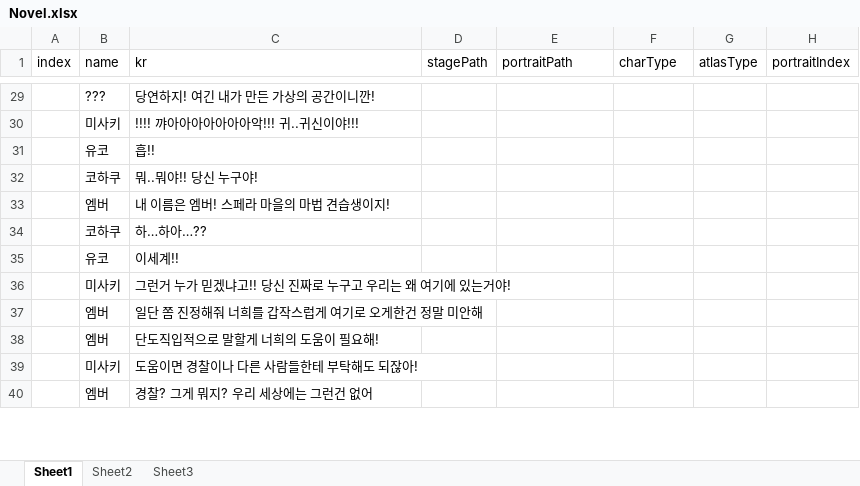
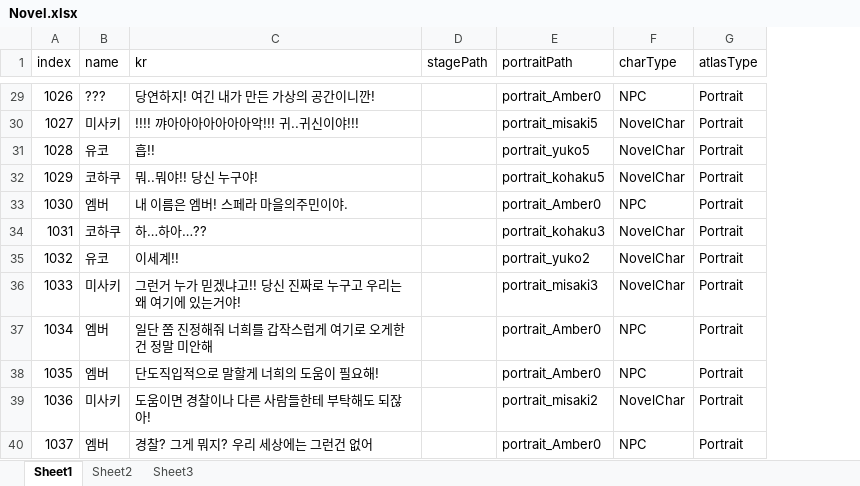
Before and after one commit to HHoon44/P_3DRPG, an Excel workbook: My 3D RPG/Assets/StaticData/Excel/Novel.xlsx, sheet Sheet1, drawn as a sheet; only a part is shown, gaps mark what is left out; values as stored, in another font and other column widths than the file's, no borders; removed rows and columns are numbered as before the commit, all else as after; the diff covers the shown part only; the diff names each change by its address in the sheet, - before the commit and + after, or states it on an @@ line.

```diff
--- a/My 3D RPG/Assets/StaticData/Excel/Novel.xlsx (sheet Sheet1)
+++ b/My 3D RPG/Assets/StaticData/Excel/Novel.xlsx (sheet Sheet1)
-column H (portraitIndex), empty
-A29 (index): (empty)
+A29 (index): 1026
-E29 (portraitPath): (empty)
+E29 (portraitPath): portrait_Amber0
-F29 (charType): (empty)
+F29 (charType): NPC
-G29:G32 (atlasType): (empty)
+G29:G32 (atlasType): Portrait
-A30 (index): (empty)
+A30 (index): 1027
-E30 (portraitPath): (empty)
+E30 (portraitPath): portrait_misaki5
-F30:F32 (charType): (empty)
+F30:F32 (charType): NovelChar
-A31 (index): (empty)
+A31 (index): 1028
-E31 (portraitPath): (empty)
+E31 (portraitPath): portrait_yuko5
-A32 (index): (empty)
+A32 (index): 1029
-E32 (portraitPath): (empty)
+E32 (portraitPath): portrait_kohaku5
-row 33:  | 엠버 | 내 이름은 엠버! 스페라 마을의 마법 견습생이지!
+row 33: 1030 | 엠버 | 내 이름은 엠버! 스페라 마을의주민이야. |  | portrait_Amber0 | NPC | Portrait
-A34 (index): (empty)
+A34 (index): 1031
-E34 (portraitPath): (empty)
+E34 (portraitPath): portrait_kohaku3
-F34:F36 (charType): (empty)
+F34:F36 (charType): NovelChar
-G34:G40 (atlasType): (empty)
+G34:G40 (atlasType): Portrait
-A35 (index): (empty)
+A35 (index): 1032
-E35 (portraitPath): (empty)
+E35 (portraitPath): portrait_yuko2
-A36 (index): (empty)
+A36 (index): 1033
-E36 (portraitPath): (empty)
+E36 (portraitPath): portrait_misaki3
-A37 (index): (empty)
+A37 (index): 1034
-E37:E38 (portraitPath): (empty)
+E37:E38 (portraitPath): portrait_Amber0
-F37:F38 (charType): (empty)
+F37:F38 (charType): NPC
-A38 (index): (empty)
+A38 (index): 1035
-A39 (index): (empty)
+A39 (index): 1036
-E39 (portraitPath): (empty)
+E39 (portraitPath): portrait_misaki2
-F39 (charType): (empty)
+F39 (charType): NovelChar
-A40 (index): (empty)
+A40 (index): 1037
-E40 (portraitPath): (empty)
+E40 (portraitPath): portrait_Amber0
-F40 (charType): (empty)
+F40 (charType): NPC
```
Also changed, not shown: 22 added rows, 3 removed rows and 215 edited cells elsewhere in this sheet, 52 other files.
